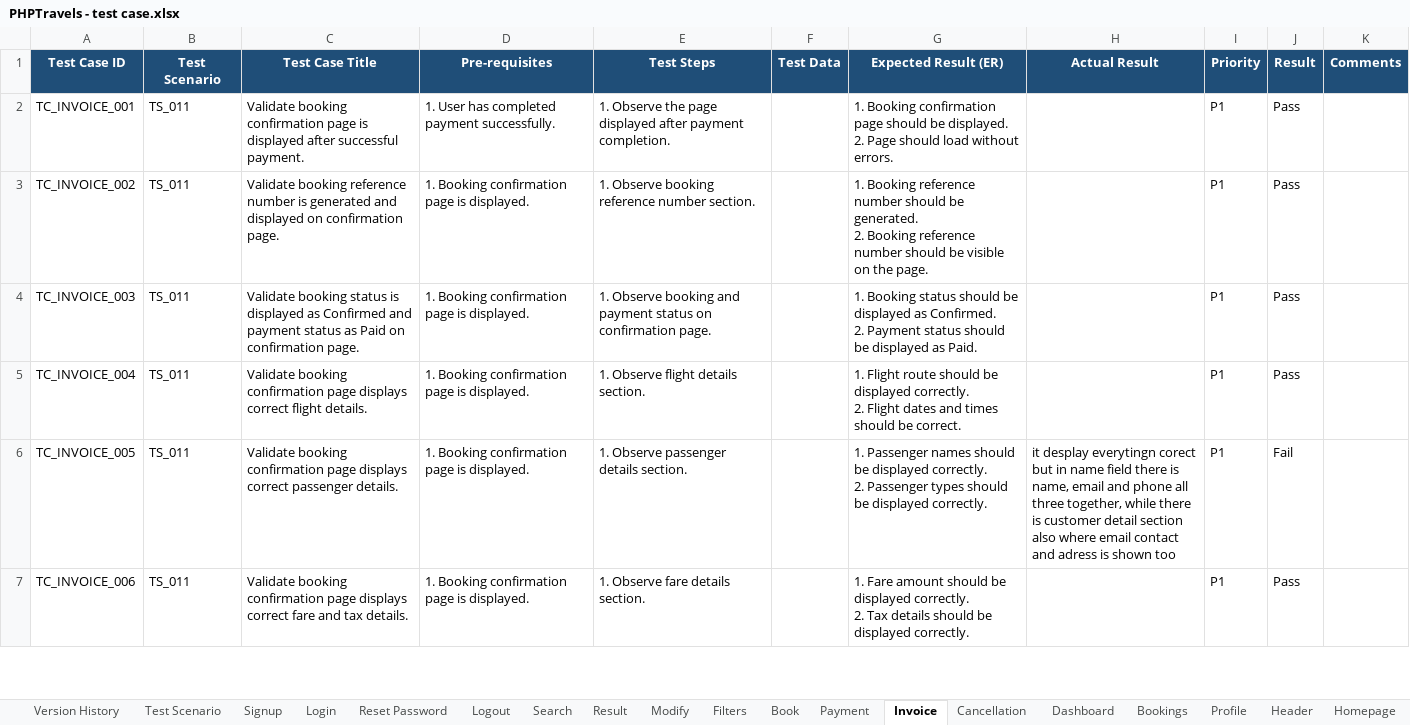
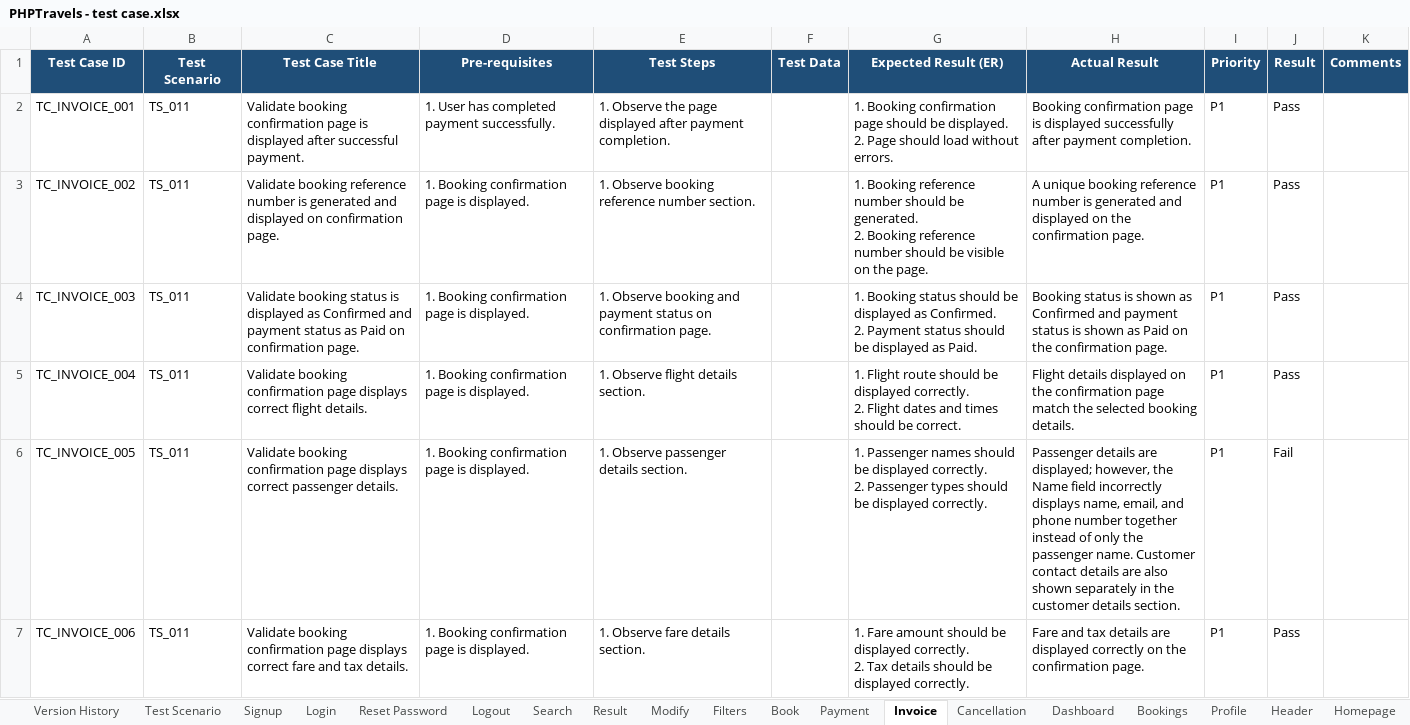
Before and after one commit to smit-karanjia/PHPTravels-end-to-end-manual-testing, an Excel workbook: PHPTravels - test case.xlsx, sheet Invoice, drawn as a sheet; only a part is shown; values as stored, in another font and other column widths than the file's, no borders; charts and pictures not drawn; the diff covers the shown part only; the diff names each change by its address in the sheet, - before the commit and + after, or states it on an @@ line.

```diff
--- a/PHPTravels - test case.xlsx (sheet Invoice)
+++ b/PHPTravels - test case.xlsx (sheet Invoice)
-H2 (Actual Result): (empty)
+H2 (Actual Result): Booking confirmation page is displayed successfully after payment completion.
-H3 (Actual Result): (empty)
+H3 (Actual Result): A unique booking reference number is generated and displayed on the confirmation page.
-H4 (Actual Result): (empty)
+H4 (Actual Result): Booking status is shown as Confirmed and payment status is shown as Paid on the confirmation page.
-H5 (Actual Result): (empty)
+H5 (Actual Result): Flight details displayed on the confirmation page match the selected booking details.
-H6 (Actual Result): it desplay everytingn corect but in name field there is name, email and phone all three together, while there is customer detail section also where email contact and adress is shown too
+H6 (Actual Result): Passenger details are displayed; however, the Name field incorrectly displays name, email, and phone number together instead of only the passenger name. Customer contact details are also shown separately in the customer details section.
-H7 (Actual Result): (empty)
+H7 (Actual Result): Fare and tax details are displayed correctly on the confirmation page.
```
Also changed, not shown: 1 added row, 1 removed row and 43 edited cells elsewhere in this sheet, sheet Bookings, sheet Header, sheet Footer, sheet Cancellation, sheet Profile, sheet Dashboard, 6 more sheets, 6 other files.
